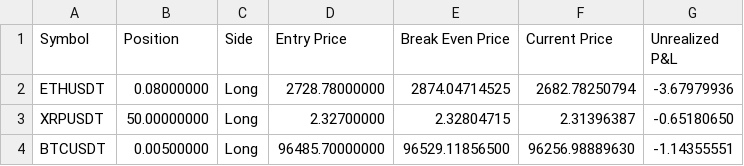
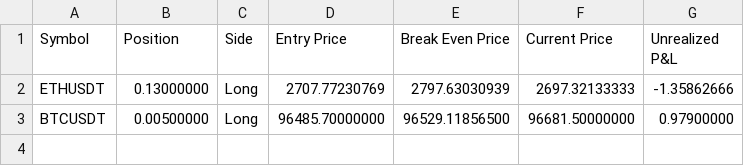
Before and after one commit to June-dwai/Dashboard, a CSV file: data/positions.csv, drawn as a sheet.

```diff
--- a/data/positions.csv
+++ b/data/positions.csv
@@ -1,4 +1,3 @@
 Symbol,Position,Side,Entry Price,Break Even Price,Current Price,Unrealized P&L
-ETHUSDT,0.08000000,Long,2728.78000000,2874.04714525,2682.78250794,-3.67979936
-XRPUSDT,50.00000000,Long,2.32700000,2.32804715,2.31396387,-0.65180650
-BTCUSDT,0.00500000,Long,96485.70000000,96529.11856500,96256.98889630,-1.14355551
+ETHUSDT,0.13000000,Long,2707.77230769,2797.63030939,2697.32133333,-1.35862666
+BTCUSDT,0.00500000,Long,96485.70000000,96529.11856500,96681.50000000,0.97900000
```
Also changed, not shown: data/recent_trades.csv.
